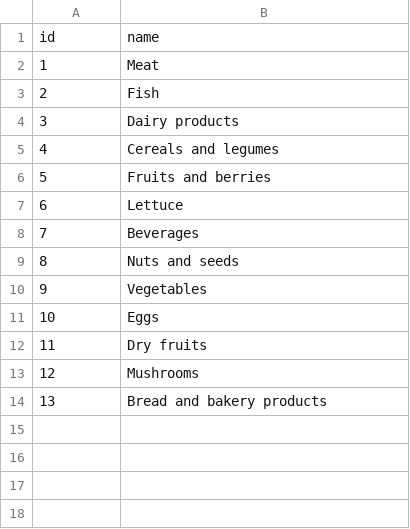
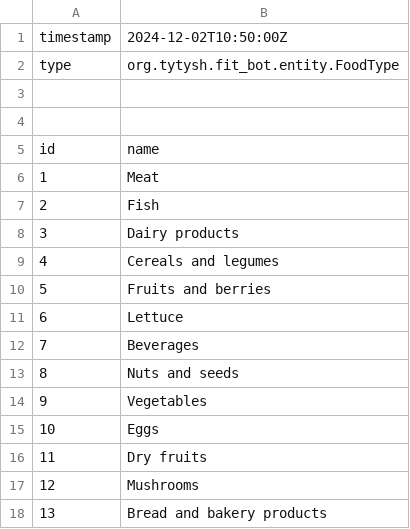
Before and after one commit to Teyiana/fit_bot, a CSV file: src/main/resources/import_csv/food_type.csv, drawn as a sheet.

```diff
--- a/src/main/resources/import_csv/food_type.csv
+++ b/src/main/resources/import_csv/food_type.csv
@@ -1 +1,5 @@
+timestamp,2024-12-02T10:50:00Z
+type,org.tytysh.fit_bot.entity.FoodType
+
+
 id,name
```
Also changed, not shown: src/main/resources/import_csv/products.csv, 12 other files.
